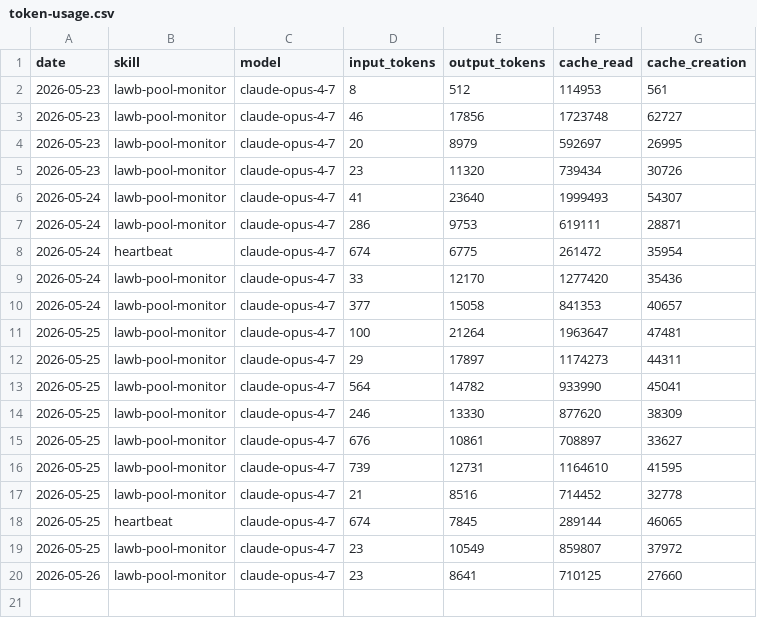
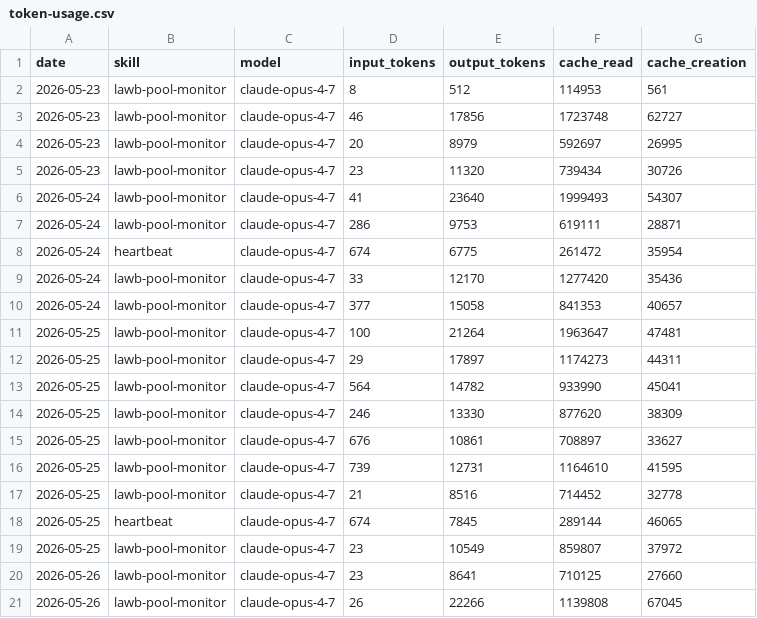
Before and after one commit to lawbworld-tech/aeon, a CSV file: memory/token-usage.csv, drawn as a sheet.

Commit message:
chore(lawb-pool-monitor): auto-commit 2026-05-26

```diff
--- a/memory/token-usage.csv
+++ b/memory/token-usage.csv
@@ -20 +20,2 @@ date,skill,model,input_tokens,output_tokens,cache_read,cache_creation
 2026-05-26,lawb-pool-monitor,claude-opus-4-7,23,8641,710125,27660
+2026-05-26,lawb-pool-monitor,claude-opus-4-7,26,22266,1139808,67045
```
Also changed, not shown: 4 other files.
